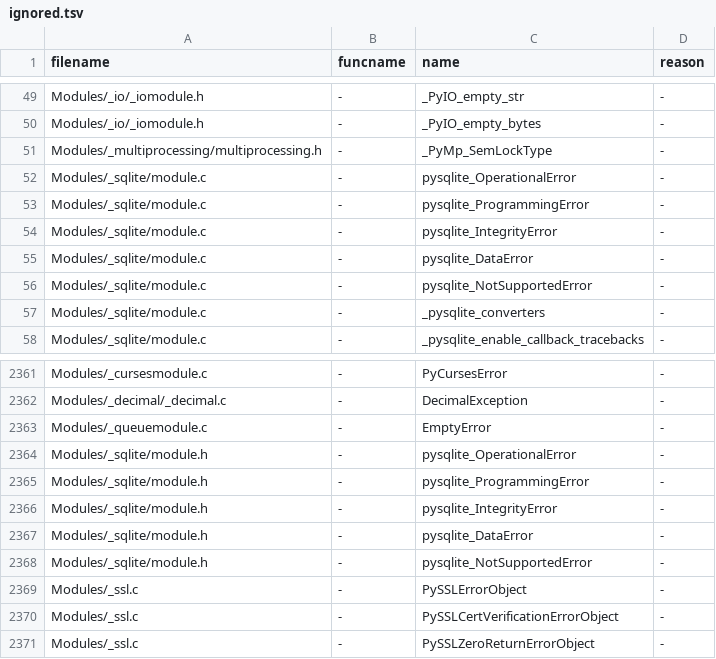
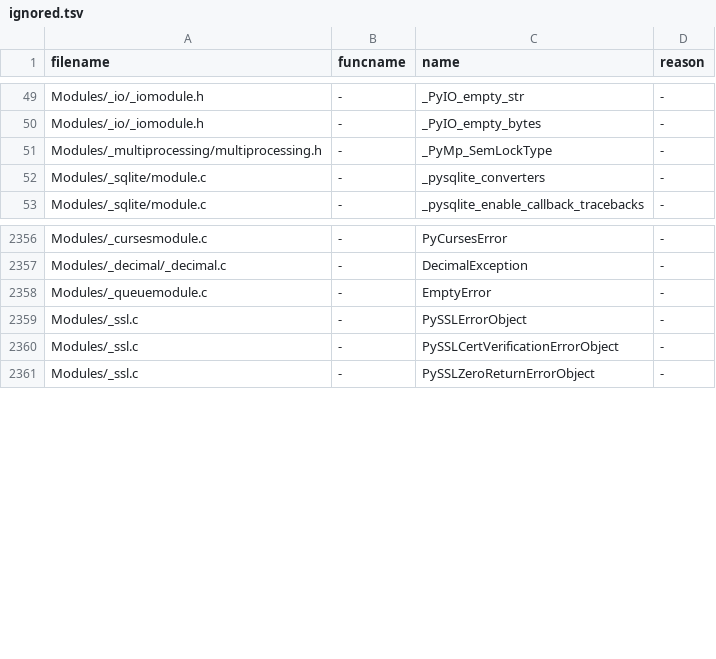
Before and after one commit to Elgamal1b/cpython, a TSV file: Tools/c-analyzer/cpython/ignored.tsv, drawn as a sheet; only a part is shown, gaps mark what is left out.

Commit message:
bpo-42064: Move `sqlite3` exceptions to global state, part 2 of 2 (GH-26884)
Automerge-Triggered-By: GH:encukou

```diff
--- a/Tools/c-analyzer/cpython/ignored.tsv
+++ b/Tools/c-analyzer/cpython/ignored.tsv
@@ -51,7 +51,2 @@ Modules/_io/_iomodule.h	-	_PyIO_empty_bytes	-
 Modules/_multiprocessing/multiprocessing.h	-	_PyMp_SemLockType	-
-Modules/_sqlite/module.c	-	pysqlite_OperationalError	-
-Modules/_sqlite/module.c	-	pysqlite_ProgrammingError	-
-Modules/_sqlite/module.c	-	pysqlite_IntegrityError	-
-Modules/_sqlite/module.c	-	pysqlite_DataError	-
-Modules/_sqlite/module.c	-	pysqlite_NotSupportedError	-
 Modules/_sqlite/module.c	-	_pysqlite_converters	-
@@ -2363,7 +2358,2 @@ Modules/_decimal/_decimal.c	-	DecimalException	-
 Modules/_queuemodule.c	-	EmptyError	-
-Modules/_sqlite/module.h	-	pysqlite_OperationalError	-
-Modules/_sqlite/module.h	-	pysqlite_ProgrammingError	-
-Modules/_sqlite/module.h	-	pysqlite_IntegrityError	-
-Modules/_sqlite/module.h	-	pysqlite_DataError	-
-Modules/_sqlite/module.h	-	pysqlite_NotSupportedError	-
 Modules/_ssl.c	-	PySSLErrorObject	-
```
Also changed, not shown: 7 other files.
